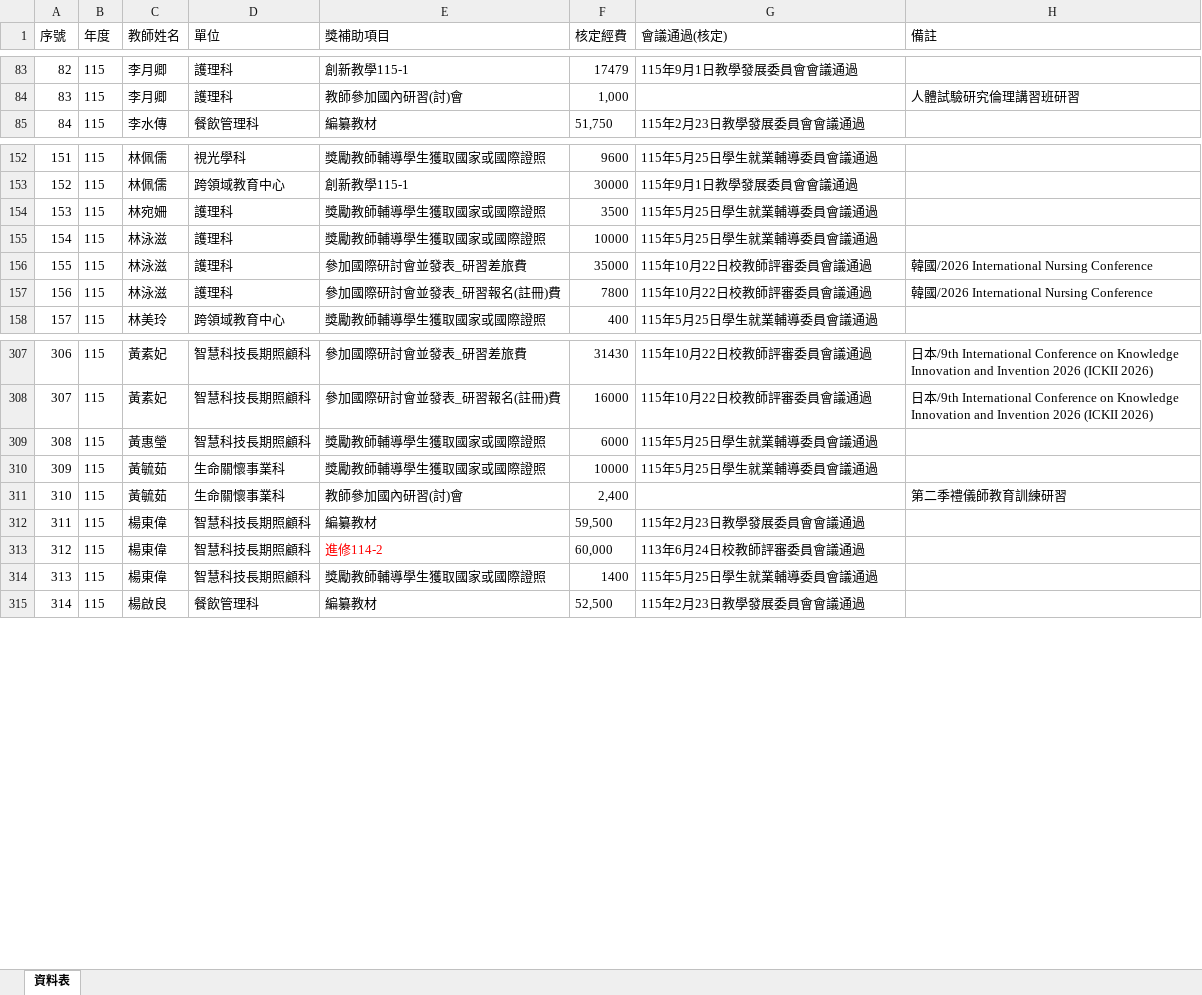
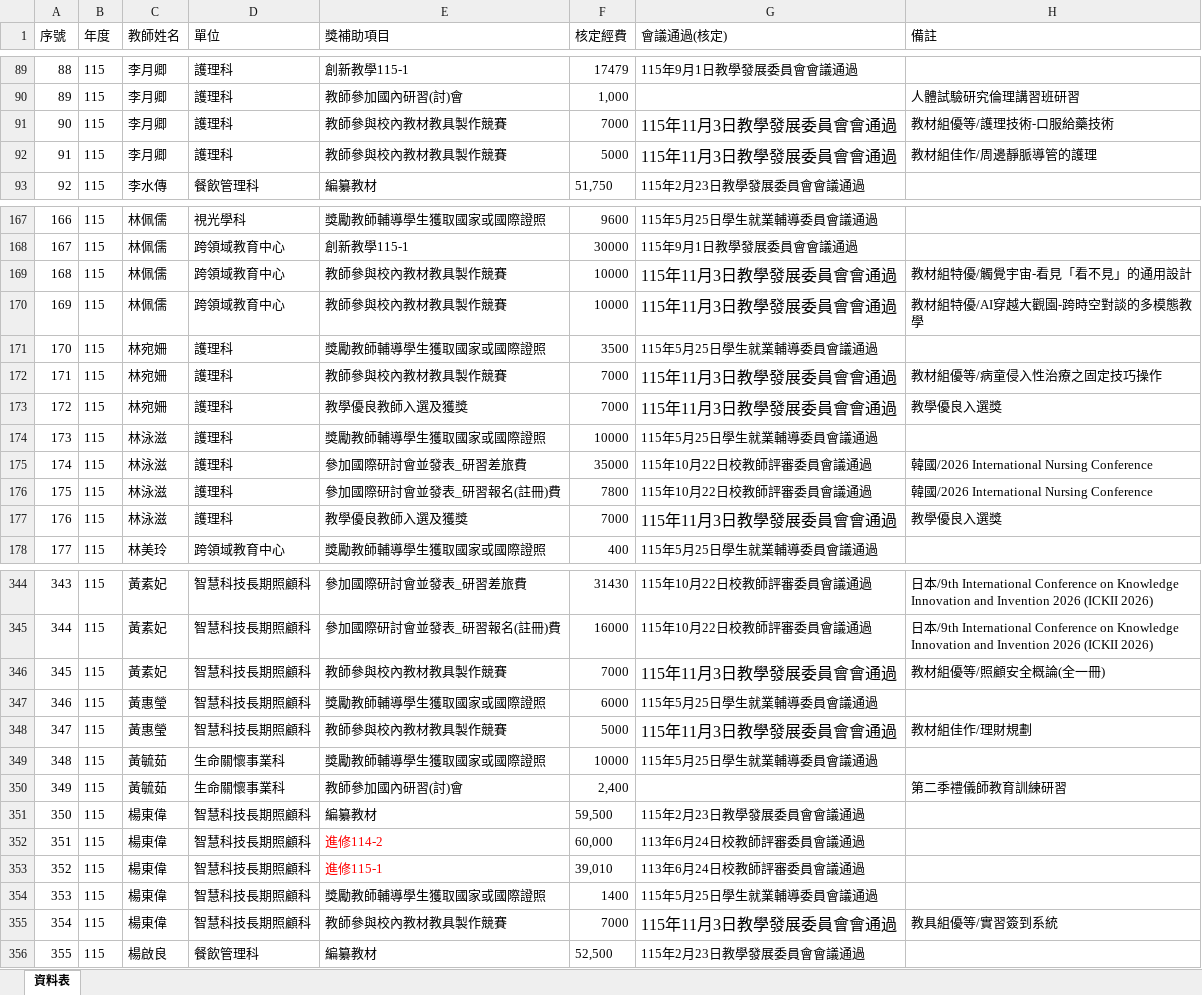
Before and after one commit to angellee09/excel-search, an Excel workbook: data.xlsx, sheet 資料表, drawn as a sheet; only a part is shown, gaps mark what is left out; values as stored, in another font and other column widths than the file's, no borders; the diff covers the shown part only; the diff names each change by its address in the sheet, - before the commit and + after, or states it on an @@ line.

Commit message:
Add files via upload

```diff
--- a/data.xlsx (sheet 資料表)
+++ b/data.xlsx (sheet 資料表)
@@ column A (序號) renumbered from row 13 down @@
+row 91: 90 | 115 | 李月卿 | 護理科 | 教師參與校內教材教具製作競賽 | 7000 | 115年11月3日教學發展委員會會通過 | 教材組優等/護理技術-口服給藥技術
+row 92: 91 | 115 | 李月卿 | 護理科 | 教師參與校內教材教具製作競賽 | 5000 | 115年11月3日教學發展委員會會通過 | 教材組佳作/周邊靜脈導管的護理
+row 169: 168 | 115 | 林佩儒 | 跨領域教育中心 | 教師參與校內教材教具製作競賽 | 10000 | 115年11月3日教學發展委員會會通過 | 教材組特優/觸覺宇宙-看見「看不見」的通用設計
+row 170: 169 | 115 | 林佩儒 | 跨領域教育中心 | 教師參與校內教材教具製作競賽 | 10000 | 115年11月3日教學發展委員會會通過 | 教材組特優/AI穿越大觀園-跨時空對談的多模態教學
+row 172: 171 | 115 | 林宛姍 | 護理科 | 教師參與校內教材教具製作競賽 | 7000 | 115年11月3日教學發展委員會會通過 | 教材組優等/病童侵入性治療之固定技巧操作
+row 173: 172 | 115 | 林宛姍 | 護理科 | 教學優良教師入選及獲獎 | 7000 | 115年11月3日教學發展委員會會通過 | 教學優良入選獎
+row 177: 176 | 115 | 林泳滋 | 護理科 | 教學優良教師入選及獲獎 | 7000 | 115年11月3日教學發展委員會會通過 | 教學優良入選獎
+row 346: 345 | 115 | 黃素妃 | 智慧科技長期照顧科 | 教師參與校內教材教具製作競賽 | 7000 | 115年11月3日教學發展委員會會通過 | 教材組優等/照顧安全概論(全一冊)
+row 348: 347 | 115 | 黃惠瑩 | 智慧科技長期照顧科 | 教師參與校內教材教具製作競賽 | 5000 | 115年11月3日教學發展委員會會通過 | 教材組佳作/理財規劃
+row 353: 352 | 115 | 楊東偉 | 智慧科技長期照顧科 | 進修115-1 | 39,010 | 113年6月24日校教師評審委員會議通過
+row 355: 354 | 115 | 楊東偉 | 智慧科技長期照顧科 | 教師參與校內教材教具製作競賽 | 7000 | 115年11月3日教學發展委員會會通過 | 教具組優等/實習簽到系統
```
Also changed, not shown: 40 added rows elsewhere in this sheet, formulas that keep their value.
